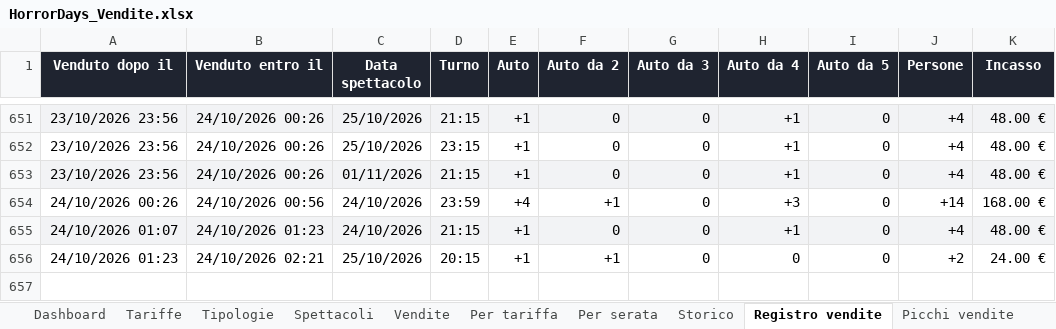
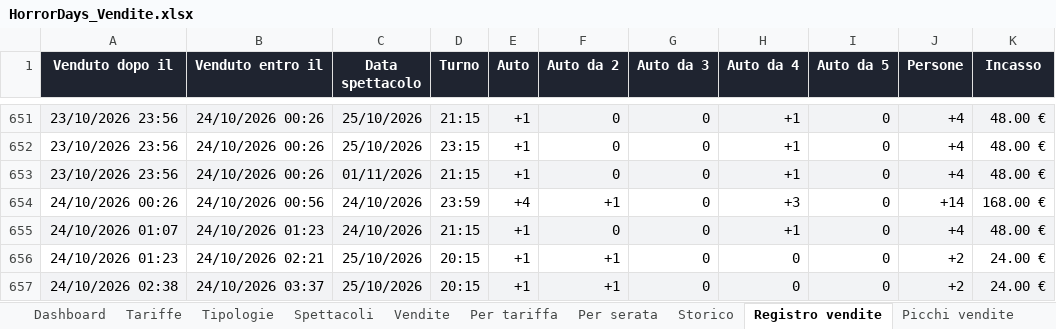
Before and after one commit to boostcreativeai-prog/HorrorDays, an Excel workbook: data/HorrorDays_Vendite.xlsx, sheet Registro vendite, drawn as a sheet; only a part is shown, gaps mark what is left out; values as stored, in another font and other column widths than the file's, no borders; the diff names each change by its address in the sheet, - before the commit and + after, or states it on an @@ line.

Commit message:
Report vendite 24/10/2026 03:37

```diff
--- a/data/HorrorDays_Vendite.xlsx (sheet Registro vendite)
+++ b/data/HorrorDays_Vendite.xlsx (sheet Registro vendite)
+row 657: 24/10/2026 02:38 | 24/10/2026 03:37 | 25/10/2026 | 20:15 | +1 | +1 | 0 | 0 | 0 | +2 | 24.00 €
```
Also changed, not shown: sheet Picchi vendite, sheet Storico, sheet Vendite, sheet Dashboard, charts or pictures, site/HorrorDays_Vendite.xlsx, 4 other files.
